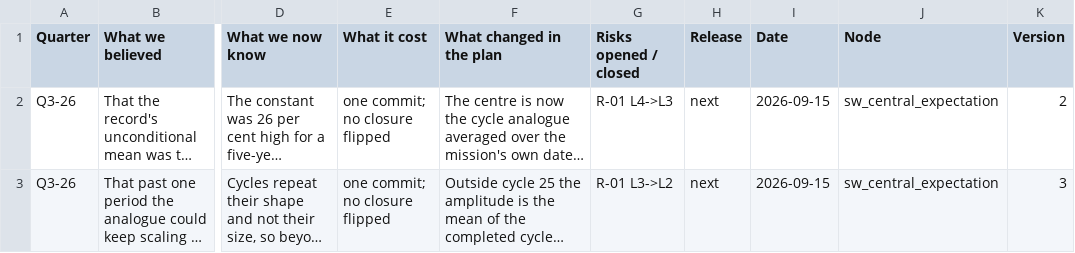
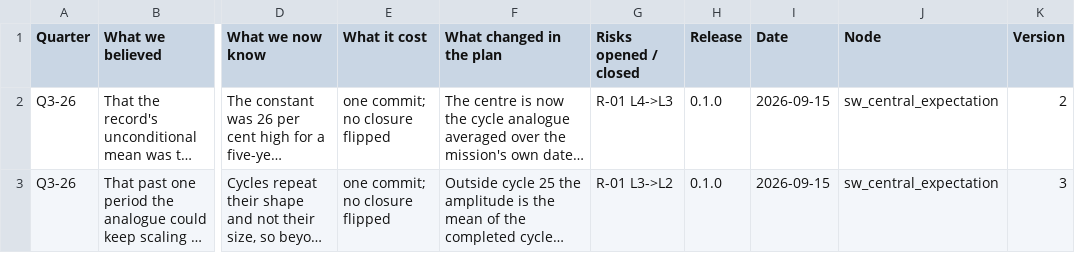
Before and after one commit to AmanRai0603/VLEO_SIMULATOR, a CSV file: docs/derisking.csv, drawn as a sheet; only a part is shown, gaps mark what is left out; long unchanged cells end in …; the diff names each change by its address in the sheet, - before the commit and + after, or states it on an @@ line.

```diff
--- a/docs/derisking.csv
+++ b/docs/derisking.csv
-H2:H3 (Release): next
+H2:H3 (Release): 0.1.0
```
Also changed, not shown: 3 other files.
